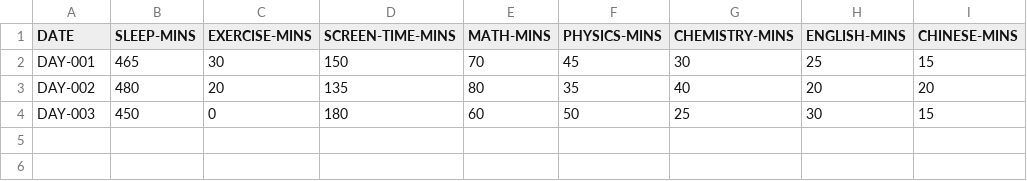
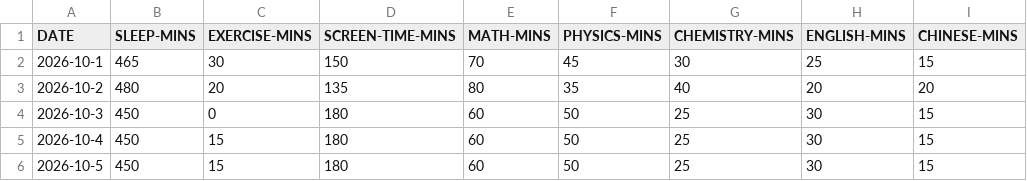
Before and after one commit to saiyre/Shanghai-high-school-study-analytics, a CSV file: sample-data/sample_daily_log.csv, drawn as a sheet.

```diff
--- a/sample-data/sample_daily_log.csv
+++ b/sample-data/sample_daily_log.csv
@@ -1,4 +1,6 @@
 DATE,SLEEP-MINS,EXERCISE-MINS,SCREEN-TIME-MINS,MATH-MINS,PHYSICS-MINS,CHEMISTRY-MINS,ENGLISH-MINS,CHINESE-MINS
-DAY-001,465,30,150,70,45,30,25,15
-DAY-002,480,20,135,80,35,40,20,20
-DAY-003,450,0,180,60,50,25,30,15
+2026-10-1,465,30,150,70,45,30,25,15
+2026-10-2,480,20,135,80,35,40,20,20
+2026-10-3,450,0,180,60,50,25,30,15
+2026-10-4,450,15,180,60,50,25,30,15
+2026-10-5,450,15,180,60,50,25,30,15
```
Also changed, not shown: sample-data/sample_exam_results.csv.
